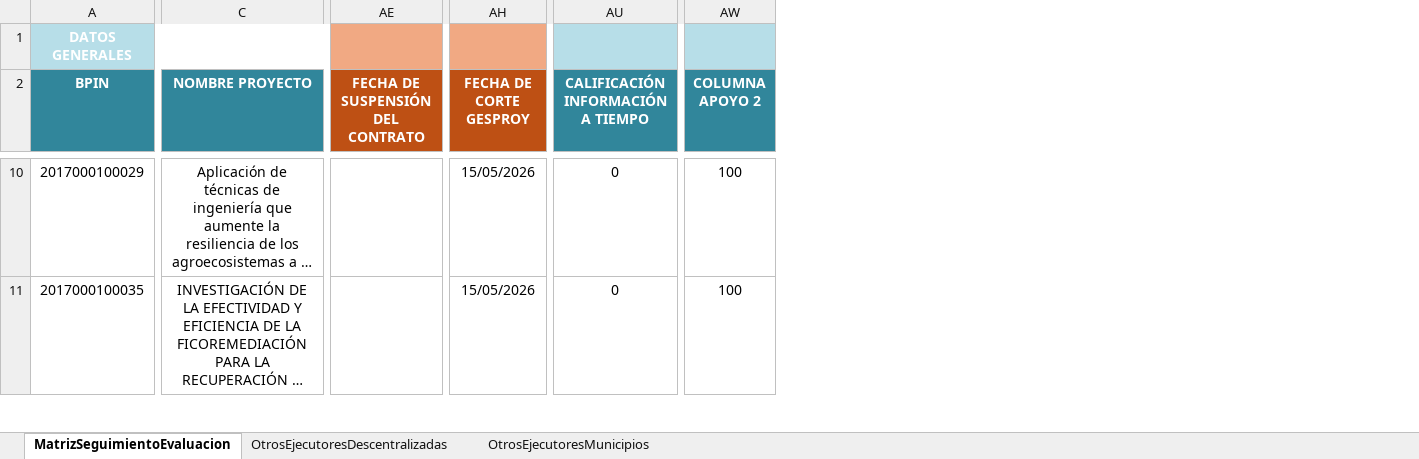
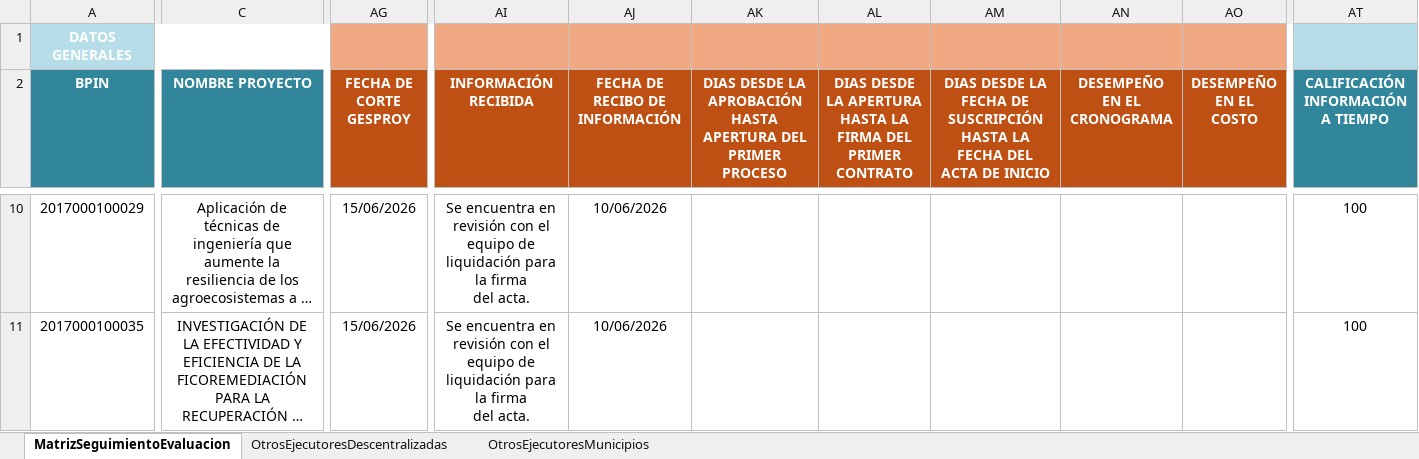
Before and after one commit to Dona121/Matriz-Evaluacion-Regalias, an Excel workbook: data/MatrizSeguimientoEvaluacion.xlsx, sheet MatrizSeguimientoEvaluacion, drawn as a sheet; only a part is shown, gaps mark what is left out; long unchanged cells end in …; values as stored, in another font and other column widths than the file's, no borders; table styles not drawn; removed rows and columns are numbered as before the commit, all else as after; ↵ is a line break in a cell; the diff covers the shown part only; the diff names each change by its address in the sheet, - before the commit and + after, or states it on an @@ line.

```diff
--- a/data/MatrizSeguimientoEvaluacion.xlsx (sheet MatrizSeguimientoEvaluacion)
+++ b/data/MatrizSeguimientoEvaluacion.xlsx (sheet MatrizSeguimientoEvaluacion)
-column AE (FECHA DE SUSPENSIÓN DEL CONTRATO), empty
+column AI (INFORMACIÓN RECIBIDA), rows 10-11: Se encuentra en revisión con el ↵ equipo de liquidación para la firma ↵ del acta. | Se encuentra en revisión con el ↵ equipo de liquidación para la firma ↵ del acta.
@@ column AJ (FECHA DE RECIBO DE INFORMACIÓN) unhidden, rows 10-11: 10/06/2026 | 10/06/2026 @@
@@ column AK unhidden, row 2: DIAS DESDE LA APROBACIÓN HASTA APERTURA DEL PRIMER PROCESO @@
@@ column AL unhidden, row 2: DIAS DESDE LA APERTURA HASTA LA FIRMA DEL PRIMER CONTRATO @@
@@ column AM unhidden, row 2: DIAS DESDE LA FECHA DE SUSCRIPCIÓN HASTA LA FECHA DEL ACTA DE INICIO @@
@@ column AN (DESEMPEÑO EN EL CRONOGRAMA) unhidden, empty @@
@@ column AO (DESEMPEÑO EN EL COSTO) unhidden, empty @@
-column AW (COLUMNA APOYO 2), rows 10-11: 100 | 100
-AG10:AG11 (FECHA DE CORTE GESPROY): 15/05/2026
+AG10:AG11 (FECHA DE CORTE GESPROY): 15/06/2026
-AT10:AT11: 0
+AT10:AT11: 100
```
Also changed, not shown: 330 edited cells and cell formats elsewhere in this sheet, sheet OtrosEjecutoresMunicipios, sheet OtrosEjecutoresDescentralizadas, formulas that keep their value, hidden cells, data/CG-cttos.xlsx.
